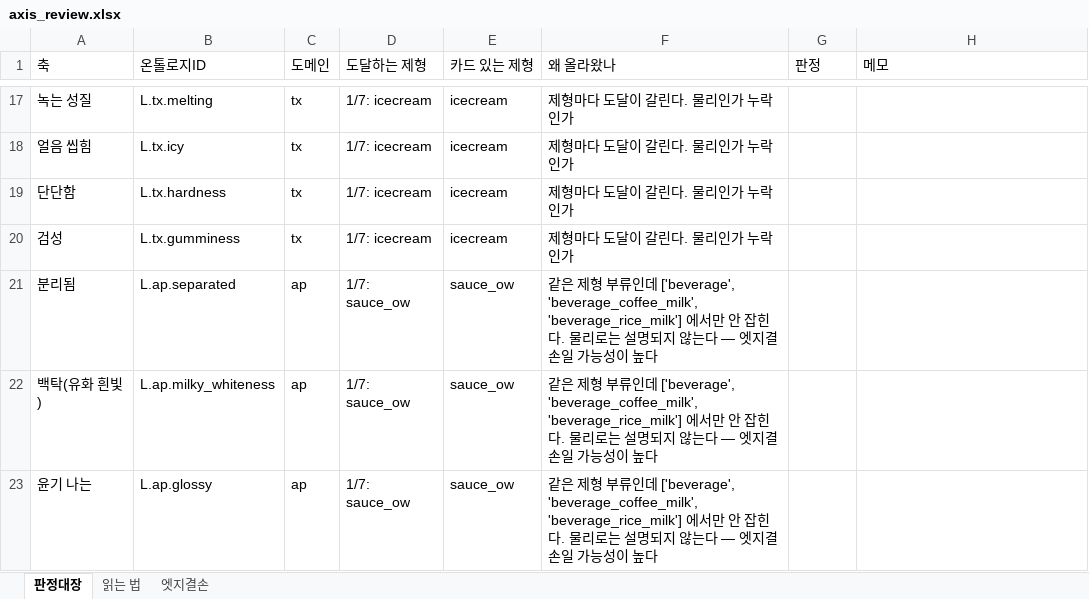
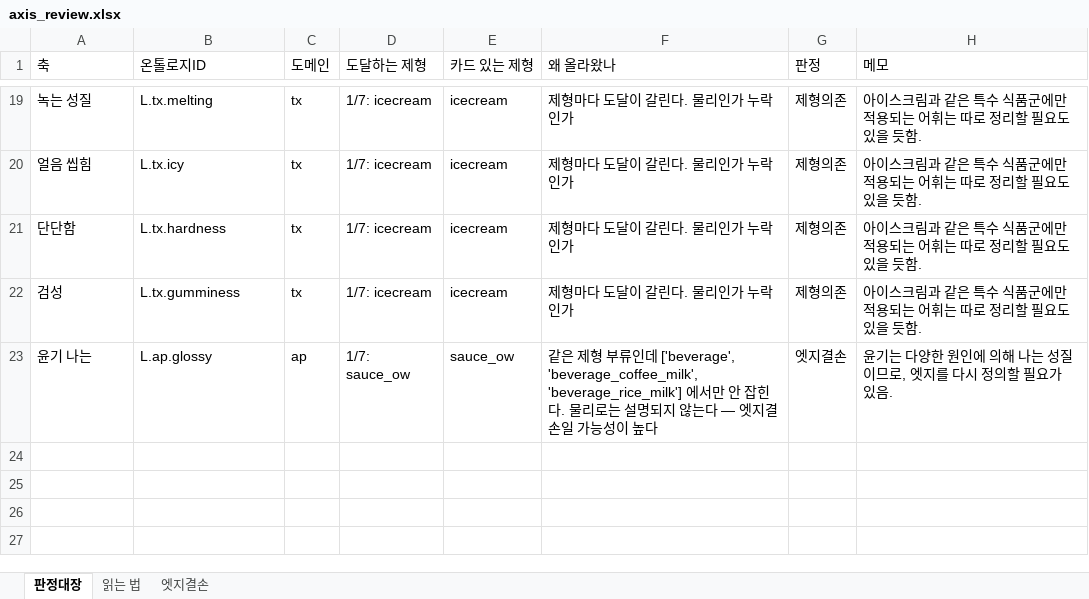
Before and after one commit to kimsy9310/Remi1.0, an Excel workbook: data/axis_review.xlsx, sheet 판정대장, drawn as a sheet; only a part is shown, gaps mark what is left out; values as stored, in another font and other column widths than the file's, no borders; removed rows and columns are numbered as before the commit, all else as after; the diff covers the shown part only; the diff names each change by its address in the sheet, - before the commit and + after, or states it on an @@ line.

```diff
--- a/data/axis_review.xlsx (sheet 판정대장)
+++ b/data/axis_review.xlsx (sheet 판정대장)
-G19:G22 (판정): (empty)
+G19:G22 (판정): 제형의존
-H19:H22 (메모): (empty)
+H19:H22 (메모): 아이스크림과 같은 특수 식품군에만 적용되는 어휘는 따로 정리할 필요도 있을 듯함.
-row 21: 분리됨 | L.ap.separated | ap | 1/7: sauce_ow | sauce_ow | 같은 제형 부류인데 ['beverage', 'beverage_coffee_milk', 'beverage_rice_milk'] 에서만 안 잡힌다. 물리로는 설명되지 않는다 — 엣지결손일 가능성이 높다
-row 22: 백탁(유화 흰빛) | L.ap.milky_whiteness | ap | 1/7: sauce_ow | sauce_ow | 같은 제형 부류인데 ['beverage', 'beverage_coffee_milk', 'beverage_rice_milk'] 에서만 안 잡힌다. 물리로는 설명되지 않는다 — 엣지결손일 가능성이 높다
-G23 (판정): (empty)
+G23 (판정): 엣지결손
-H23 (메모): (empty)
+H23 (메모): 윤기는 다양한 원인에 의해 나는 성질이므로, 엣지를 다시 정의할 필요가 있음.
```
Also changed, not shown: 6 added rows, 4 removed rows and 24 edited cells elsewhere in this sheet, sheet 엣지결손, sheet 읽는 법, 3 other files.
